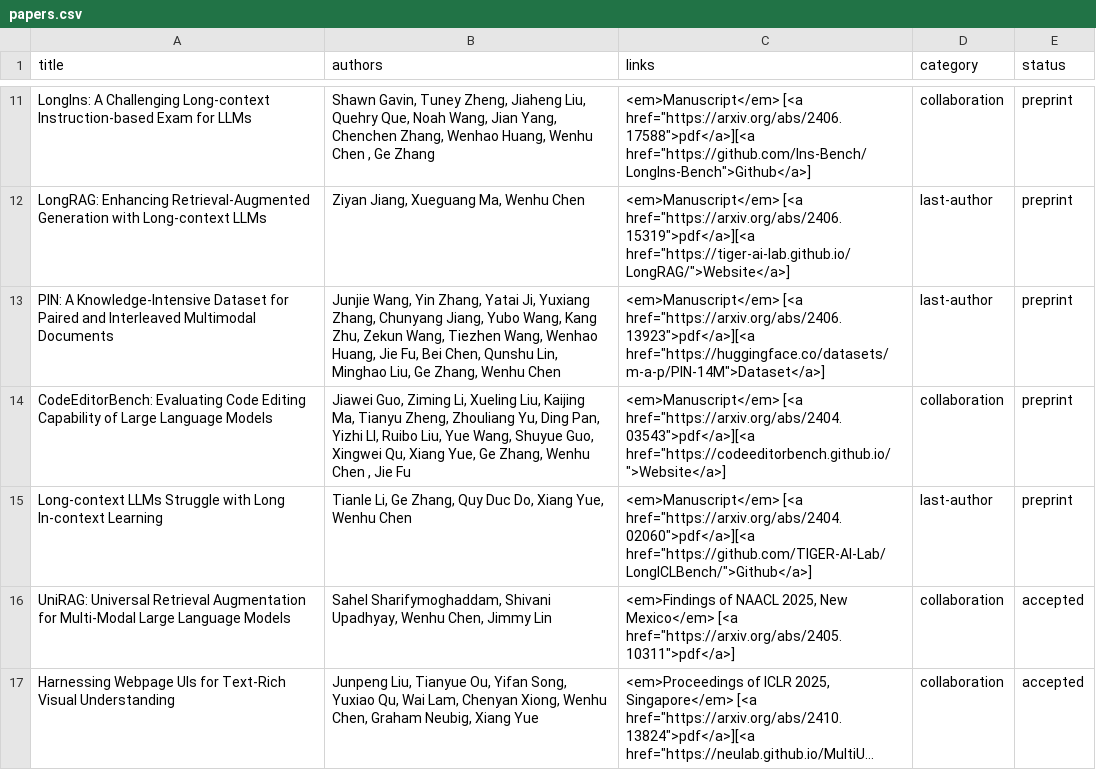
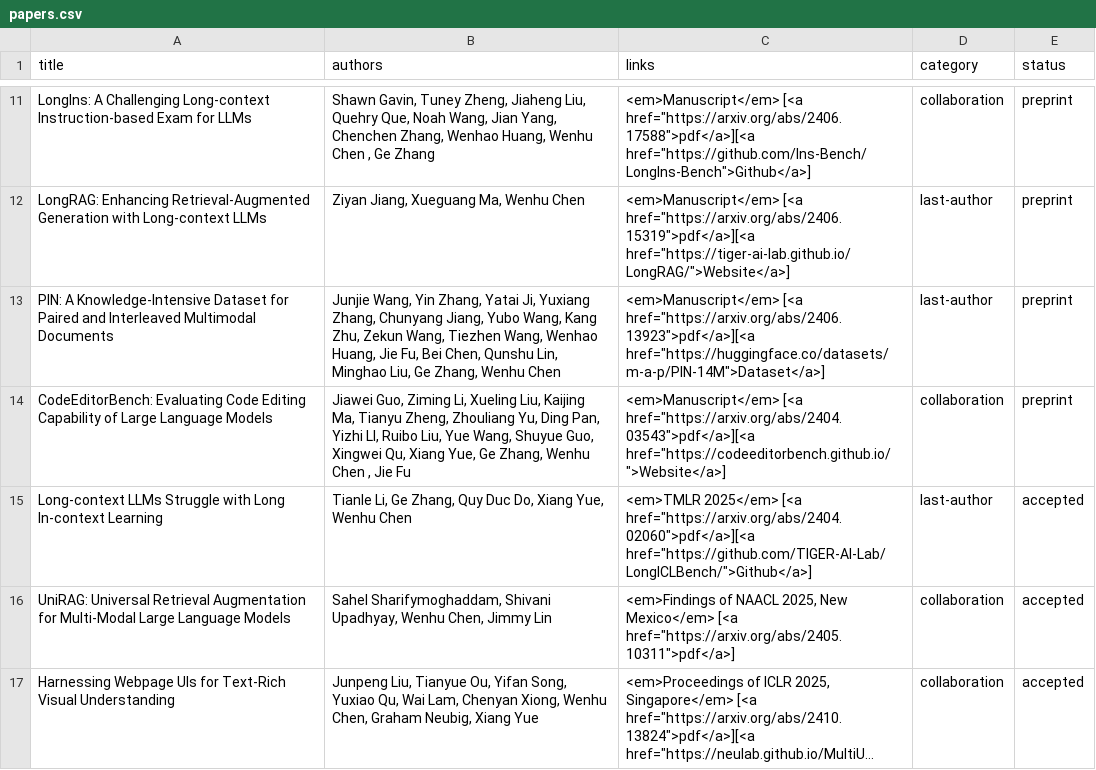
Before and after one commit to wenhuchen/wenhuchen.github.io, a CSV file: papers.csv, drawn as a sheet; only a part is shown, gaps mark what is left out; long unchanged cells end in ….

Commit message:
Update papers.csv

```diff
--- a/papers.csv
+++ b/papers.csv
@@ -14,3 +14,3 @@ PIN: A Knowledge-Intensive Dataset for Paired and Interleaved Multimodal Documen
 CodeEditorBench: Evaluating Code Editing Capability of Large Language Models,"Jiawei Guo, Ziming Li, Xueling Liu, Kaijing Ma, Tianyu Zheng, Zhouliang Yu, Ding Pan, Yizhi LI, Ruibo Liu, Yue Wang, Shuyue Guo, Xingwei Qu, Xiang Yue, Ge Zhang, Wenhu Chen , Jie Fu","<em>Manuscript</em> [<a href=""https://arxiv.org/abs/2404.03543"">pdf</a>][<a href=""https://codeeditorbench.github.io/"">Website</a>]",collaboration,preprint
-Long-context LLMs Struggle with Long In-context Learning,"Tianle Li, Ge Zhang, Quy Duc Do, Xiang Yue, Wenhu Chen","<em>Manuscript</em> [<a href=""https://arxiv.org/abs/2404.02060"">pdf</a>][<a href=""https://github.com/TIGER-AI-Lab/LongICLBench/"">Github</a>]",last-author,preprint
+Long-context LLMs Struggle with Long In-context Learning,"Tianle Li, Ge Zhang, Quy Duc Do, Xiang Yue, Wenhu Chen","<em>TMLR 2025</em> [<a href=""https://arxiv.org/abs/2404.02060"">pdf</a>][<a href=""https://github.com/TIGER-AI-Lab/LongICLBench/"">Github</a>]",last-author,accepted
 UniRAG: Universal Retrieval Augmentation for Multi-Modal Large Language Models,"Sahel Sharifymoghaddam, Shivani Upadhyay, Wenhu Chen, Jimmy Lin","<em>Findings of NAACL 2025, New Mexico</em> [<a href=""https://arxiv.org/abs/2405.10311"">pdf</a>]",collaboration,accepted
```
